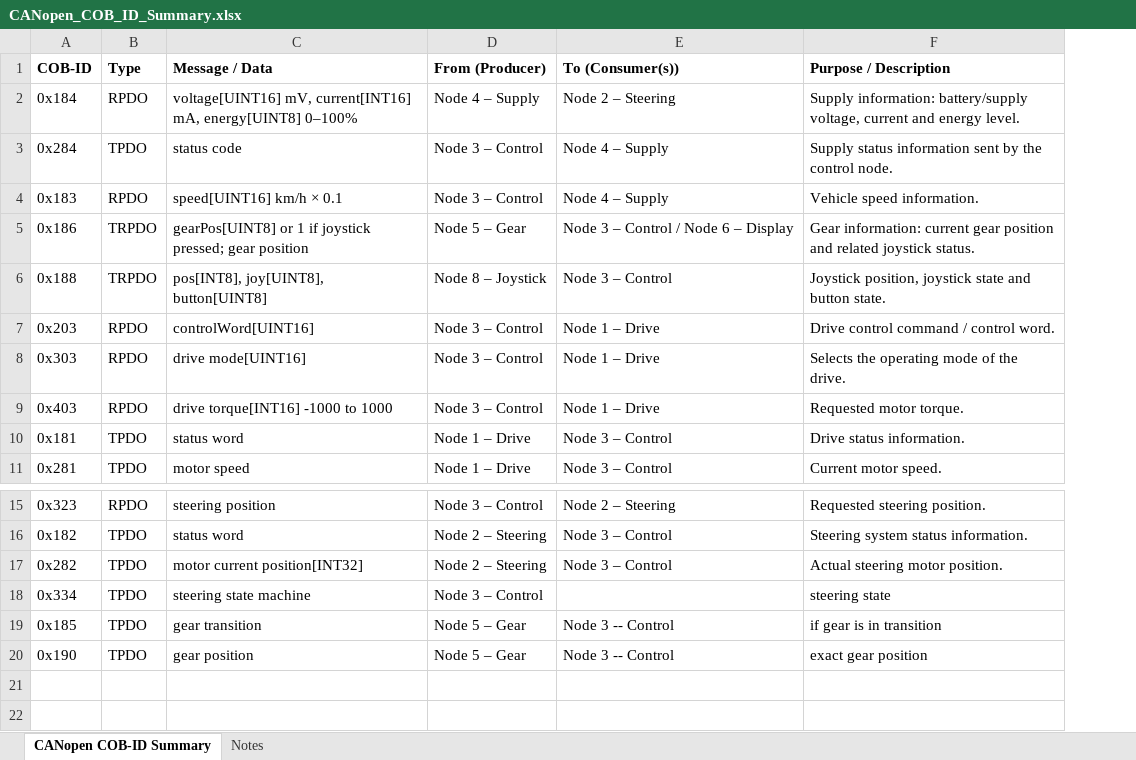
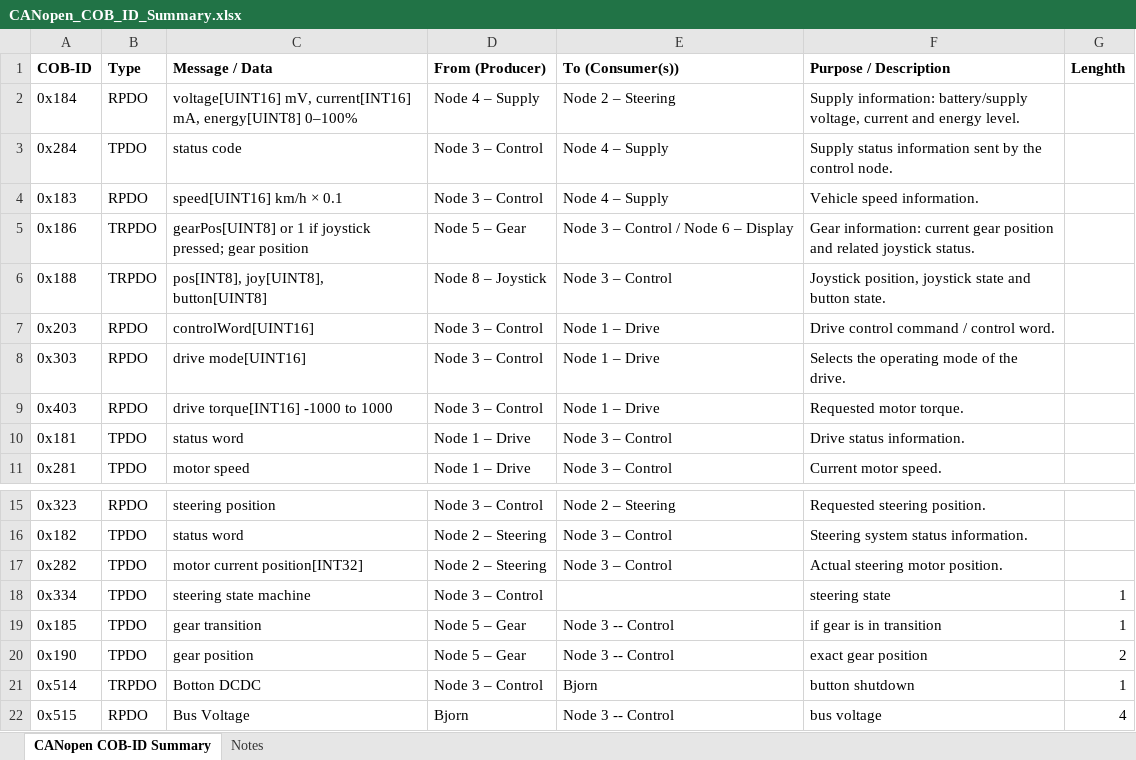
Before and after one commit to Smokeeeey/DSS2_IT, an Excel workbook: CANopen_COB_ID_Summary.xlsx, sheet CANopen COB-ID Summary, drawn as a sheet; only a part is shown, gaps mark what is left out; values as stored, in another font and other column widths than the file's, no borders; the diff names each change by its address in the sheet, - before the commit and + after, or states it on an @@ line.

Commit message:
excel

```diff
--- a/CANopen_COB_ID_Summary.xlsx (sheet CANopen COB-ID Summary)
+++ b/CANopen_COB_ID_Summary.xlsx (sheet CANopen COB-ID Summary)
+column G (Lenghth), rows 18-20: 1 | 1 | 2
+row 21: 0x514 | TRPDO | Botton DCDC | Node 3 – Control | Bjorn | button shutdown | 1
+row 22: 0x515 | RPDO | Bus Voltage | Bjorn | Node 3 -- Control | bus voltage | 4
```
Also changed, not shown: Gear_Test_Protocol.xlsx, 3 other files.
